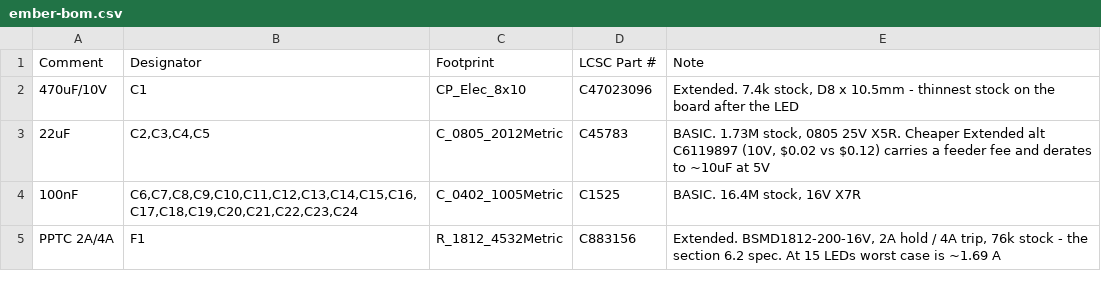
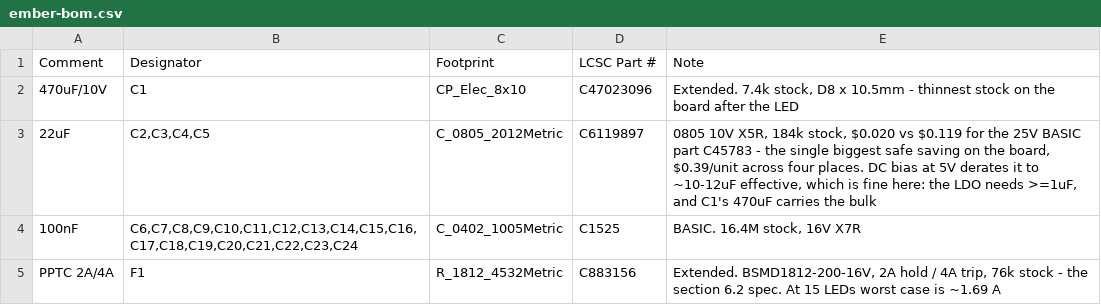
Before and after one commit to fionnf/ember, a CSV file: hardware/ember/ember-bom.csv, drawn as a sheet; only a part is shown.

```diff
--- a/hardware/ember/ember-bom.csv
+++ b/hardware/ember/ember-bom.csv
@@ -2,3 +2,3 @@ Comment,Designator,Footprint,LCSC Part #,Note
 470uF/10V,C1,CP_Elec_8x10,C47023096,"Extended. 7.4k stock, D8 x 10.5mm - thinnest stock on the board after the LED"
-22uF,"C2,C3,C4,C5",C_0805_2012Metric,C45783,"BASIC. 1.73M stock, 0805 25V X5R. Cheaper Extended alt C6119897 (10V, $0.02 vs $0.12) carries a feeder fee and derates to ~10uF at 5V"
+22uF,"C2,C3,C4,C5",C_0805_2012Metric,C6119897,"0805 10V X5R, 184k stock, $0.020 vs $0.119 for the 25V BASIC part C45783 - the single biggest safe saving on the board, $0.39/unit across four places. DC bias at 5V derates it to ~10-12uF effective, which is fine here: the LDO needs >=1uF, and C1's 470uF carries the bulk"
 100nF,"C6,C7,C8,C9,C10,C11,C12,C13,C14,C15,C16,C17,C18,C19,C20,C21,C22,C23,C24",C_0402_1005Metric,C1525,"BASIC. 16.4M stock, 16V X7R"
```
Also changed, not shown: 1 other file.
